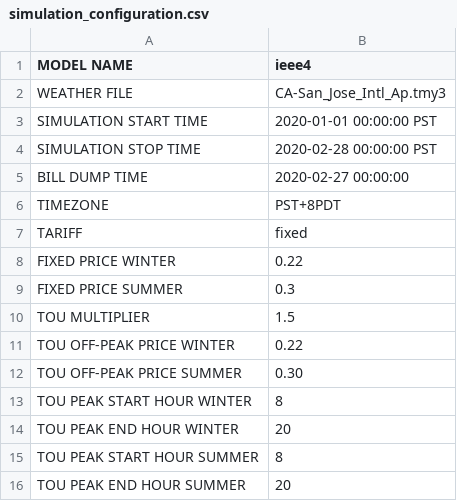
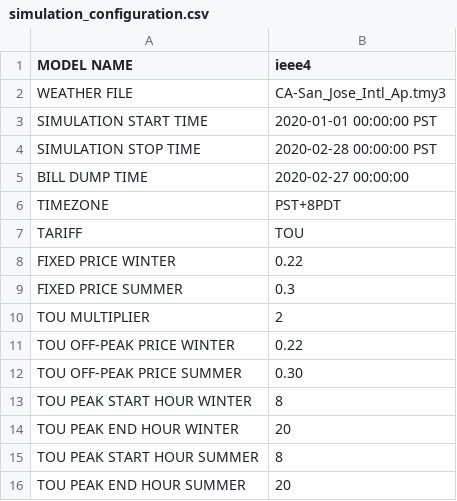
Before and after one commit to JDFine/tariff_design, a CSV file: config/simulation_configuration.csv, drawn as a sheet.

Commit message:
Switch to TOU - baseline

```diff
--- a/config/simulation_configuration.csv
+++ b/config/simulation_configuration.csv
@@ -6,6 +6,6 @@ BILL DUMP TIME, 2020-02-27 00:00:00
 TIMEZONE, PST+8PDT
-TARIFF, fixed
+TARIFF, TOU
 FIXED PRICE WINTER,0.22
 FIXED PRICE SUMMER,0.3
-TOU MULTIPLIER,1.5
+TOU MULTIPLIER,2
 TOU OFF-PEAK PRICE WINTER,0.22
```
